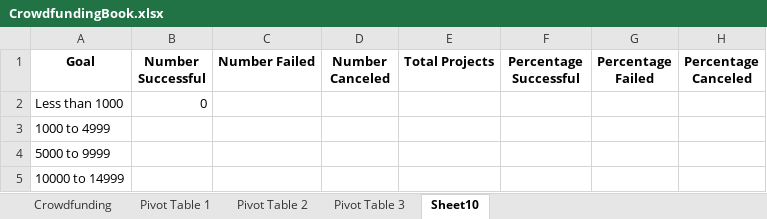
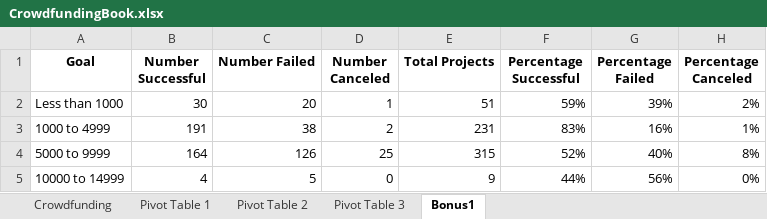
Before and after one commit to Connor4455/Excel1, an Excel workbook: CrowdfundingBook.xlsx, sheet Bonus1, drawn as a sheet; only a part is shown; values as stored, in another font and other column widths than the file's, no borders; charts and pictures not drawn; the diff covers the shown part only; the diff names each change by its address in the sheet, - before the commit and + after, or states it on an @@ line.

Commit message:
Add files via upload

```diff
--- a/CrowdfundingBook.xlsx (sheet Bonus1)
+++ b/CrowdfundingBook.xlsx (sheet Bonus1)
-sheet tab: Sheet10
+sheet tab: Bonus1
-B2 (Number Successful): 0
+B2 (Number Successful): 30
-C2 (Number Failed): (empty)
+C2 (Number Failed): 20
-D2 (Number Canceled): (empty)
+D2 (Number Canceled): 1
-E2 (Total Projects): (empty)
+E2 (Total Projects): 51
-F2 (Percentage Successful): (empty)
+F2 (Percentage Successful): 59%
-G2 (Percentage Failed): (empty)
+G2 (Percentage Failed): 39%
-H2 (Percentage Canceled): (empty)
+H2 (Percentage Canceled): 2%
-B3 (Number Successful): (empty)
+B3 (Number Successful): 191
-C3 (Number Failed): (empty)
+C3 (Number Failed): 38
-D3 (Number Canceled): (empty)
+D3 (Number Canceled): 2
-E3 (Total Projects): (empty)
+E3 (Total Projects): 231
-F3 (Percentage Successful): (empty)
+F3 (Percentage Successful): 83%
-G3 (Percentage Failed): (empty)
+G3 (Percentage Failed): 16%
-H3 (Percentage Canceled): (empty)
+H3 (Percentage Canceled): 1%
-B4 (Number Successful): (empty)
+B4 (Number Successful): 164
-C4 (Number Failed): (empty)
+C4 (Number Failed): 126
-D4 (Number Canceled): (empty)
+D4 (Number Canceled): 25
-E4 (Total Projects): (empty)
+E4 (Total Projects): 315
-F4 (Percentage Successful): (empty)
+F4 (Percentage Successful): 52%
-G4 (Percentage Failed): (empty)
+G4 (Percentage Failed): 40%
-H4 (Percentage Canceled): (empty)
+H4 (Percentage Canceled): 8%
-B5 (Number Successful): (empty)
+B5 (Number Successful): 4
-C5 (Number Failed): (empty)
+C5 (Number Failed): 5
-D5 (Number Canceled): (empty)
+D5 (Number Canceled): 0
-E5 (Total Projects): (empty)
+E5 (Total Projects): 9
-F5 (Percentage Successful): (empty)
+F5 (Percentage Successful): 44%
-G5 (Percentage Failed): (empty)
+G5 (Percentage Failed): 56%
-H5 (Percentage Canceled): (empty)
+H5 (Percentage Canceled): 0%
```
Also changed, not shown: 56 edited cells elsewhere in this sheet, sheet Pivot Table 2, sheet Pivot Table 1, charts or pictures.
